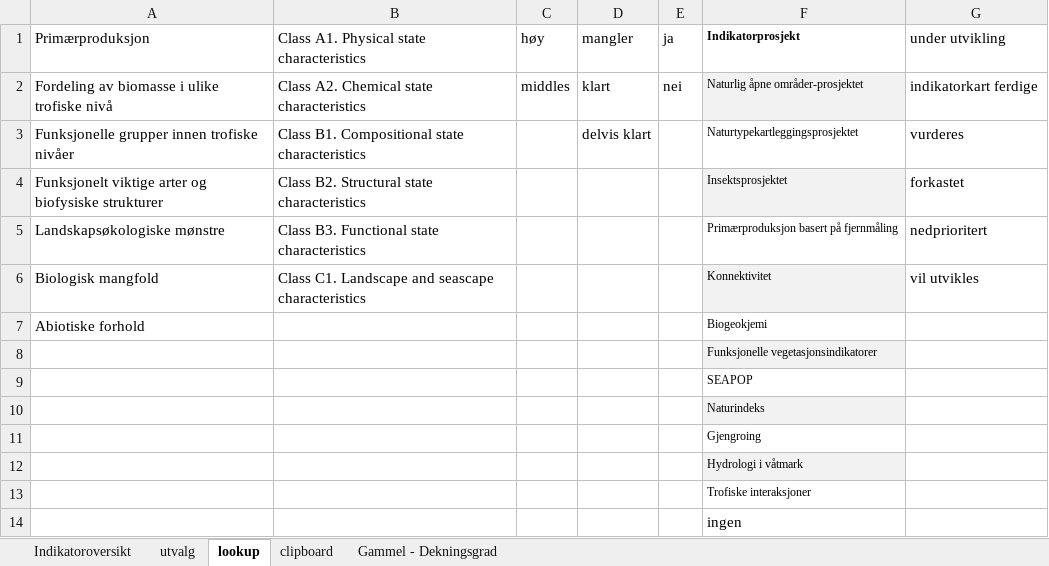
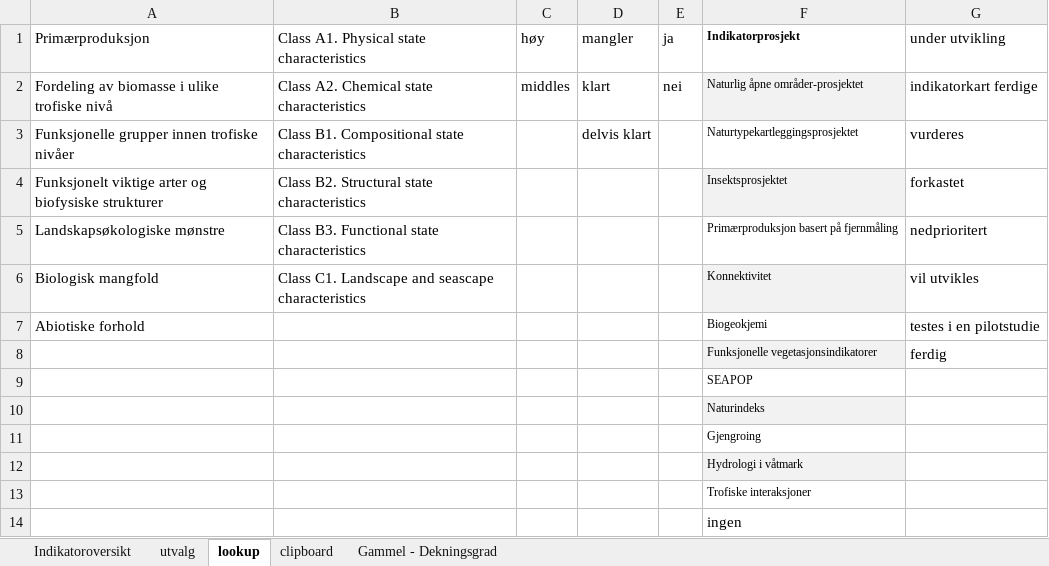
Before and after one commit to anders-kolstad/indiPri, an Excel workbook: data/indikatorer.xlsx, sheet lookup, drawn as a sheet; values as stored, in another font and other column widths than the file's, no borders; the diff names each change by its address in the sheet, - before the commit and + after, or states it on an @@ line.

```diff
--- a/data/indikatorer.xlsx (sheet lookup)
+++ b/data/indikatorer.xlsx (sheet lookup)
-G7 (under utvikling): (empty)
+G7 (under utvikling): testes i en pilotstudie
-G8 (under utvikling): (empty)
+G8 (under utvikling): ferdig
```
Also changed, not shown: sheet Indikatoroversikt, hidden cells, 1 other file.
